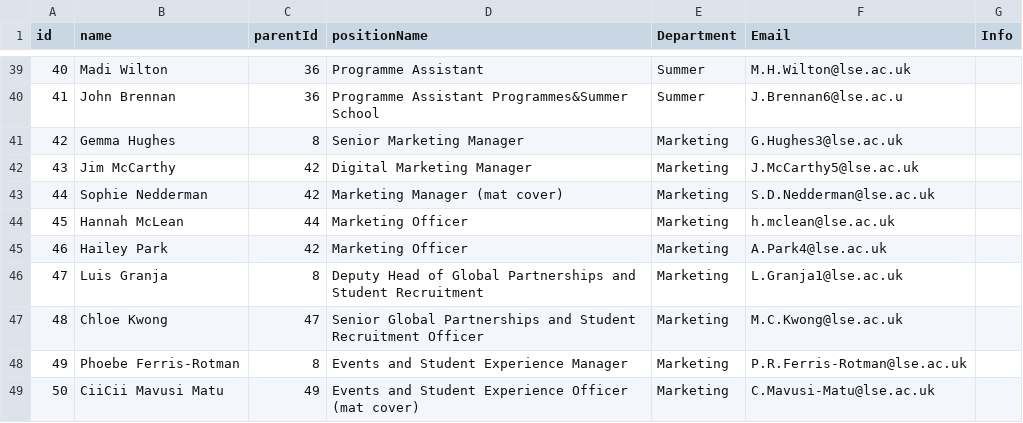
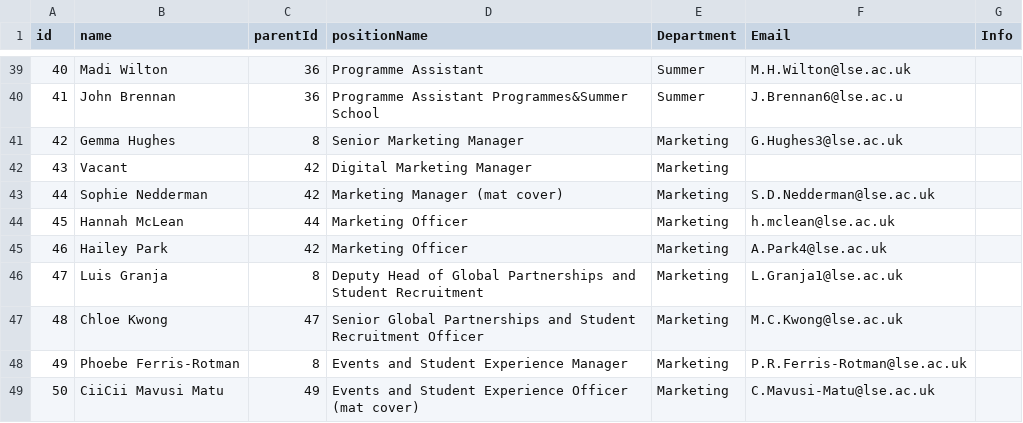
Before and after one commit to ExtendedEducation/org-chart, a CSV file: misc/data.csv, drawn as a sheet; only a part is shown, gaps mark what is left out.

Commit message:
Update data.csv

```diff
--- a/misc/data.csv
+++ b/misc/data.csv
@@ -41,3 +41,3 @@ id,name,parentId,positionName,Department,Email,Info
 42,Gemma Hughes,8,Senior Marketing Manager,Marketing,G.Hughes3@lse.ac.uk,
-43,Jim McCarthy,42,Digital Marketing Manager,Marketing,J.McCarthy5@lse.ac.uk,
+43,Vacant,42,Digital Marketing Manager,Marketing,,
 44,Sophie Nedderman,42,Marketing Manager (mat cover),Marketing,S.D.Nedderman@lse.ac.uk,
```
